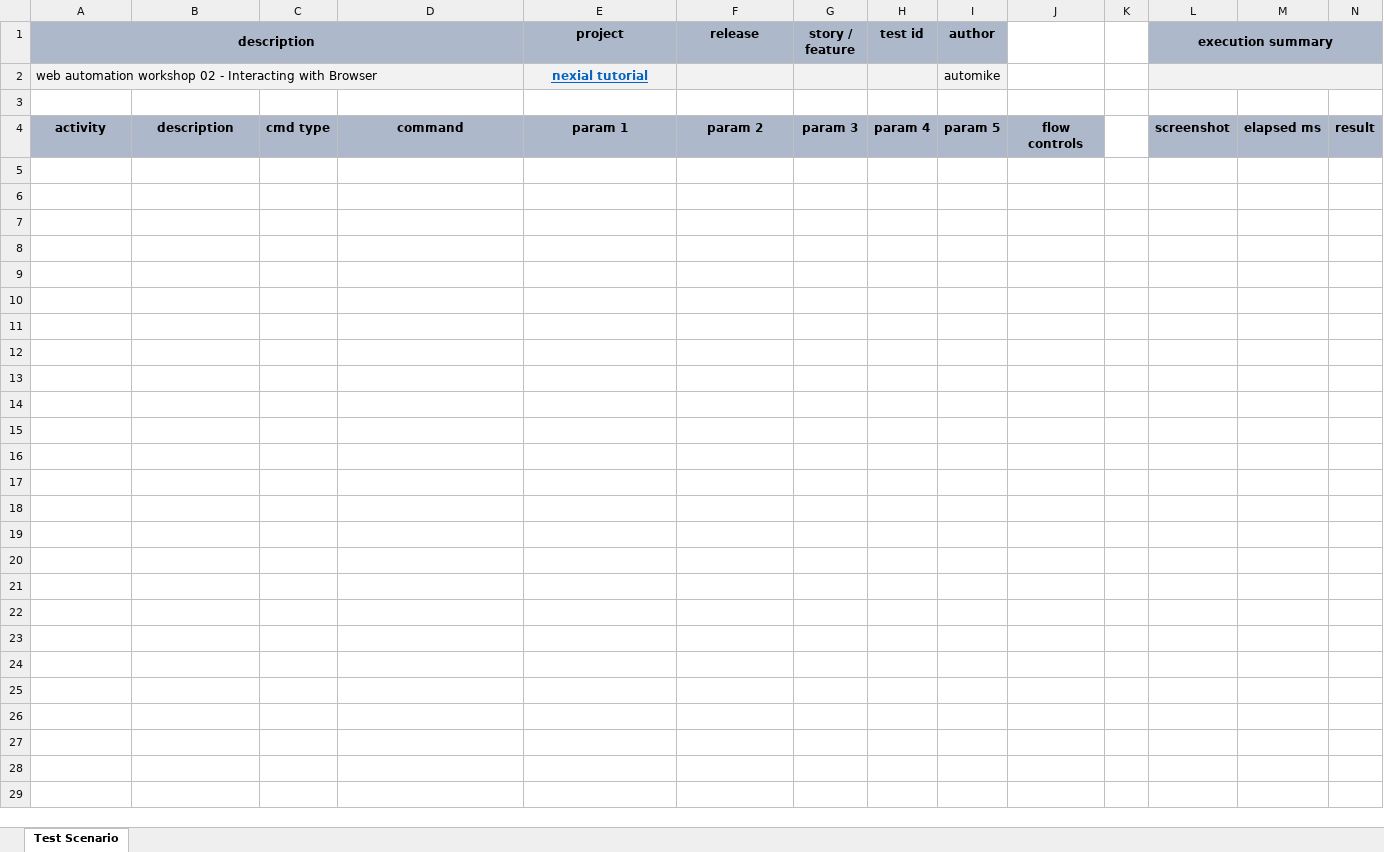
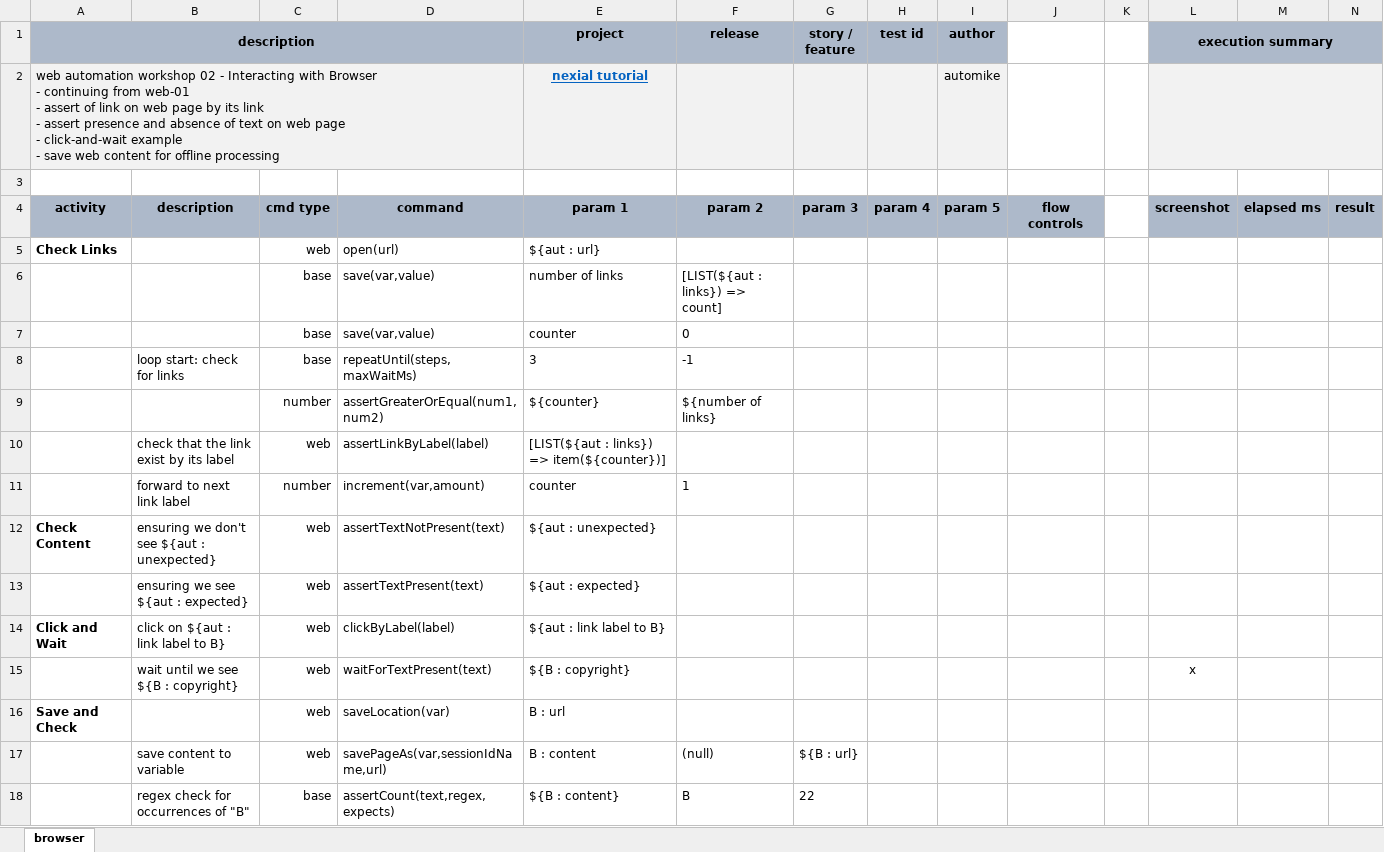
Before and after one commit to nexiality/tutorials, an Excel workbook: artifact/script/web-02.xlsx, sheet browser, drawn as a sheet; only a part is shown; values as stored, in another font and other column widths than the file's, no borders; conditional formats not drawn; rows hold the shown columns only; ↵ is a line break in a cell; the diff names each change by its address in the sheet, - before the commit and + after, or states it on an @@ line.

```diff
--- a/artifact/script/web-02.xlsx (sheet browser)
+++ b/artifact/script/web-02.xlsx (sheet browser)
-sheet tab: Test Scenario
+sheet tab: browser
-A2 (description): …with Browser
+A2 (description): …with Browser ↵ - continuing from web-01 ↵ - assert of link on web page by its link ↵ - assert presence and absence of text on web page ↵ - click-and-wait example ↵ - save web content for offline processing
+row 5: Check Links |  | web | open(url) | ${aut : url}
+row 6:  |  | base | save(var,value) | number of links | [LIST(${aut : links}) => count]
+row 7:  |  | base | save(var,value) | counter | 0
+row 8:  | loop start: check for links | base | repeatUntil(steps,maxWaitMs) | 3 | -1
+row 9:  |  | number | assertGreaterOrEqual(num1,num2) | ${counter} | ${number of links}
+row 10:  | check that the link exist by its label | web | assertLinkByLabel(label) | [LIST(${aut : links}) => item(${counter})]
+row 11:  | forward to next link label | number | increment(var,amount) | counter | 1
+row 12: Check Content | ensuring we don't see ${aut : unexpected} | web | assertTextNotPresent(text) | ${aut : unexpected}
+row 13:  | ensuring we see ${aut : expected} | web | assertTextPresent(text) | ${aut : expected}
+row 14: Click and Wait | click on ${aut : link label to B} | web | clickByLabel(label) | ${aut : link label to B}
+row 15:  | wait until we see ${B : copyright} | web | waitForTextPresent(text) | ${B : copyright} |  |  |  |  |  |  | x
+row 16: Save and Check |  | web | saveLocation(var) | B : url
+row 17:  | save content to variable | web | savePageAs(var,sessionIdName,url) | B : content | (null) | ${B : url}
+row 18:  | regex check for occurrences of "B" | base | assertCount(text,regex,expects) | ${B : content} | B | 22
```
Also changed, not shown: artifact/data/web-02.data.xlsx.
